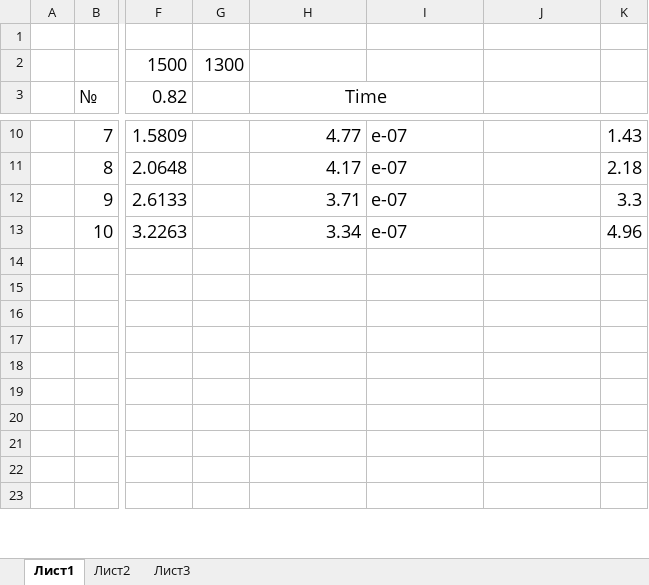
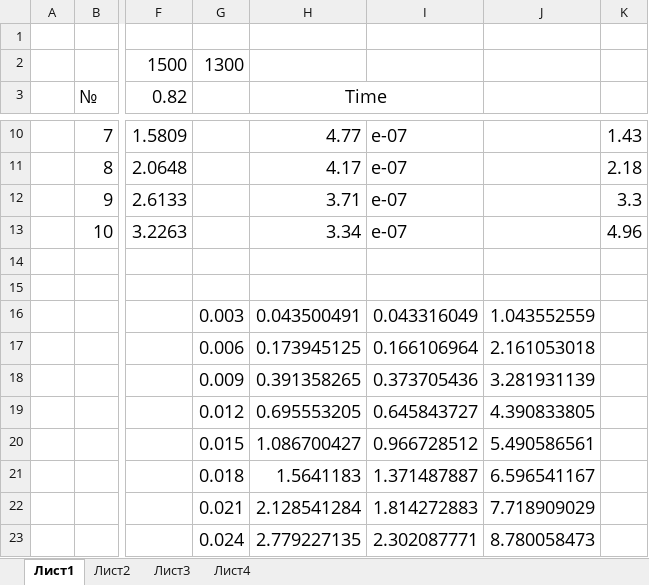
Before and after one commit to IgVaCompany/MyWorks, an Excel workbook: Dissertacia/MyWork/DocWork/Data (version 1).xlsx, sheet Лист1, drawn as a sheet; only a part is shown, gaps mark what is left out; values as stored, in another font and other column widths than the file's, no borders; charts and pictures not drawn; the diff covers the shown part only; the diff names each change by its address in the sheet, - before the commit and + after, or states it on an @@ line.

```diff
--- a/Dissertacia/MyWork/DocWork/Data (version 1).xlsx (sheet Лист1)
+++ b/Dissertacia/MyWork/DocWork/Data (version 1).xlsx (sheet Лист1)
+sheet tab: Лист4
-G16: (empty)
+G16: 0.003
-H16 (Time): (empty)
+H16 (Time): 0.043500491
-I16: (empty)
+I16: 0.043316049
-J16: (empty)
+J16: 1.043552559
-G17: (empty)
+G17: 0.006
-H17 (Time): (empty)
+H17 (Time): 0.173945125
-I17: (empty)
+I17: 0.166106964
-J17: (empty)
+J17: 2.161053018
-G18: (empty)
+G18: 0.009
-H18 (Time): (empty)
+H18 (Time): 0.391358265
-I18: (empty)
+I18: 0.373705436
-J18: (empty)
+J18: 3.281931139
-G19: (empty)
+G19: 0.012
-H19 (Time): (empty)
+H19 (Time): 0.695553205
-I19: (empty)
+I19: 0.645843727
-J19: (empty)
+J19: 4.390833805
-G20: (empty)
+G20: 0.015
-H20 (Time): (empty)
+H20 (Time): 1.086700427
-I20: (empty)
+I20: 0.966728512
-J20: (empty)
+J20: 5.490586561
-G21: (empty)
+G21: 0.018
-H21 (Time): (empty)
+H21 (Time): 1.5641183
-I21: (empty)
+I21: 1.371487887
-J21: (empty)
+J21: 6.596541167
-G22: (empty)
+G22: 0.021
-H22 (Time): (empty)
+H22 (Time): 2.128541284
-I22: (empty)
+I22: 1.814272883
-J22: (empty)
+J22: 7.718909029
-G23: (empty)
+G23: 0.024
-H23 (Time): (empty)
+H23 (Time): 2.779227135
-I23: (empty)
+I23: 2.302087771
-J23: (empty)
+J23: 8.780058473
```
Also changed, not shown: 8 edited cells elsewhere in this sheet, charts or pictures, 30 other files.
